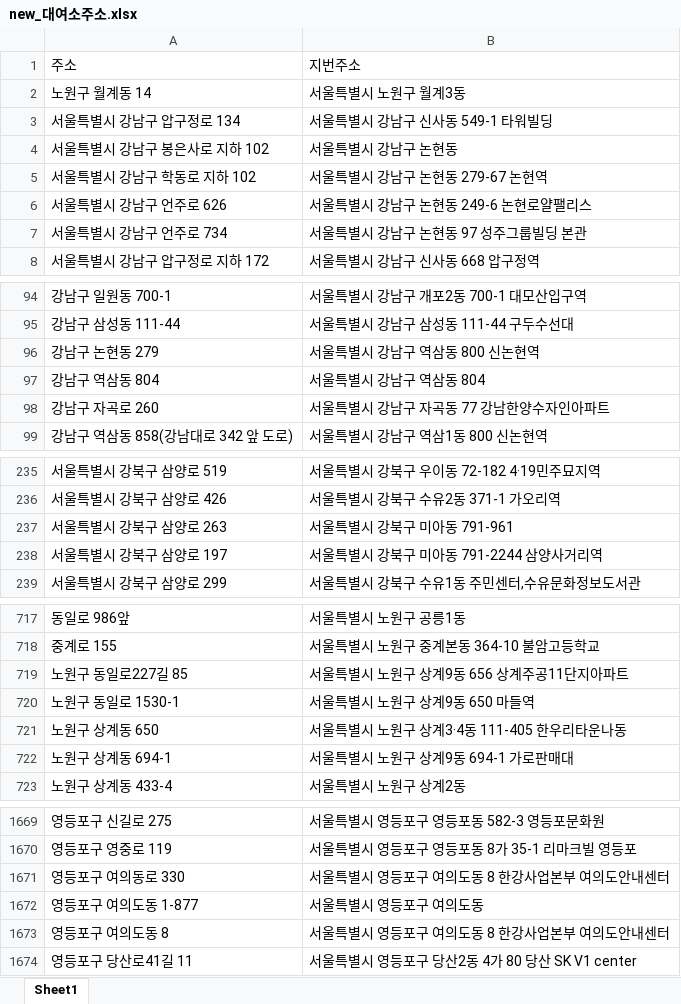
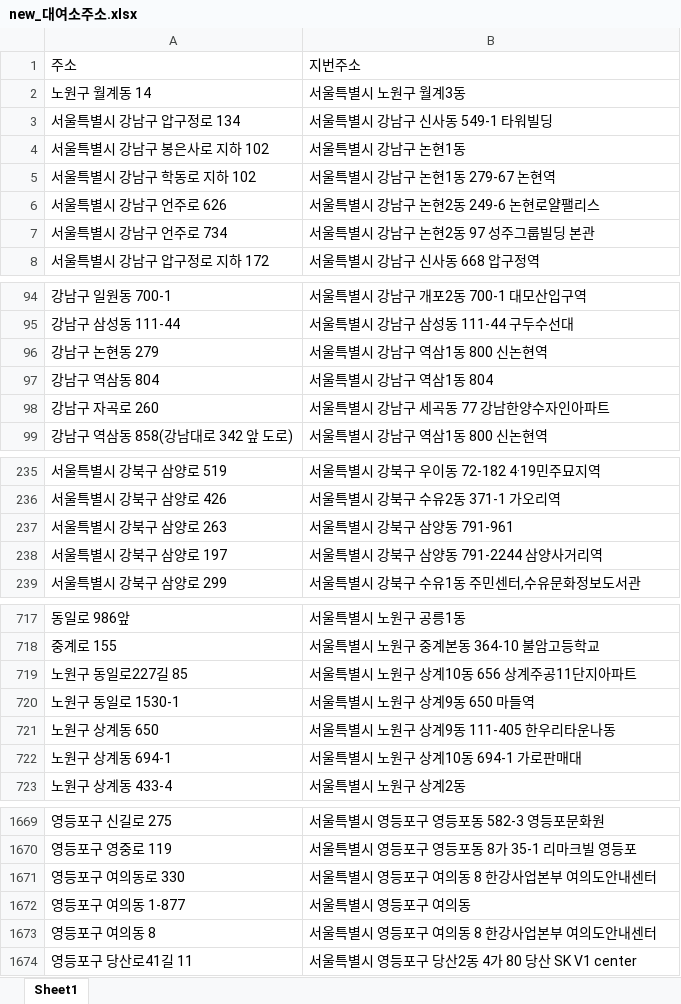
Before and after one commit to JuheePak/Python-project, an Excel workbook: data/new_대여소주소.xlsx, sheet Sheet1, drawn as a sheet; only a part is shown, gaps mark what is left out; values as stored, in another font and other column widths than the file's, no borders; the diff covers the shown part only; the diff names each change by its address in the sheet, - before the commit and + after, or states it on an @@ line.

```diff
--- a/data/new_대여소주소.xlsx (sheet Sheet1)
+++ b/data/new_대여소주소.xlsx (sheet Sheet1)
-B4: 서울특별시 강남구 논현동
+B4: 서울특별시 강남구 논현1동
-B5: 서울특별시 강남구 논현동 279-67 논현역
+B5: 서울특별시 강남구 논현1동 279-67 논현역
-B6: 서울특별시 강남구 논현동 249-6 논현로얄팰리스
+B6: 서울특별시 강남구 논현2동 249-6 논현로얄팰리스
-B7: 서울특별시 강남구 논현동 97 성주그룹빌딩 본관
+B7: 서울특별시 강남구 논현2동 97 성주그룹빌딩 본관
-B96: 서울특별시 강남구 역삼동 800 신논현역
+B96: 서울특별시 강남구 역삼1동 800 신논현역
-B97: 서울특별시 강남구 역삼동 804
+B97: 서울특별시 강남구 역삼1동 804
-B98: 서울특별시 강남구 자곡동 77 강남한양수자인아파트
+B98: 서울특별시 강남구 세곡동 77 강남한양수자인아파트
-B237: 서울특별시 강북구 미아동 791-961
+B237: 서울특별시 강북구 삼양동 791-961
-B238: 서울특별시 강북구 미아동 791-2244 삼양사거리역
+B238: 서울특별시 강북구 삼양동 791-2244 삼양사거리역
-B719: 서울특별시 노원구 상계9동 656 상계주공11단지아파트
+B719: 서울특별시 노원구 상계10동 656 상계주공11단지아파트
-B721: 서울특별시 노원구 상계3·4동 111-405 한우리타운나동
+B721: 서울특별시 노원구 상계9동 111-405 한우리타운나동
-B722: 서울특별시 노원구 상계9동 694-1 가로판매대
+B722: 서울특별시 노원구 상계10동 694-1 가로판매대
-B1671: 서울특별시 영등포구 여의도동 8 한강사업본부 여의도안내센터
+B1671: 서울특별시 영등포구 여의동 8 한강사업본부 여의도안내센터
-A1672: 영등포구 여의도동 1-877
+A1672: 영등포구 여의동 1-877
-B1672: 서울특별시 영등포구 여의도동
+B1672: 서울특별시 영등포구 여의동
-A1673: 영등포구 여의도동 8
+A1673: 영등포구 여의동 8
-B1673: 서울특별시 영등포구 여의도동 8 한강사업본부 여의도안내센터
+B1673: 서울특별시 영등포구 여의동 8 한강사업본부 여의도안내센터
```
Also changed, not shown: 70 edited cells elsewhere in this sheet, 2 other files.
